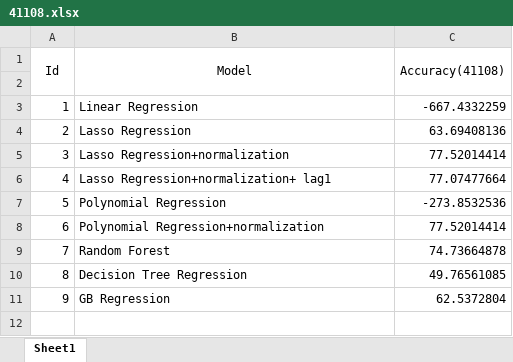
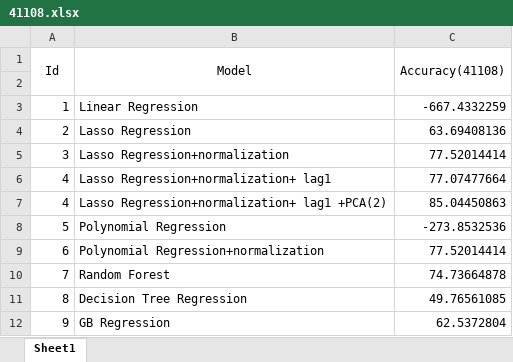
Before and after one commit to czhang91/6882-data-mining, an Excel workbook: 41108.xlsx, sheet Sheet1, drawn as a sheet; values as stored, in another font and other column widths than the file's, no borders; the diff names each change by its address in the sheet, - before the commit and + after, or states it on an @@ line.

```diff
--- a/41108.xlsx (sheet Sheet1)
+++ b/41108.xlsx (sheet Sheet1)
+row 7: 4 | Lasso Regression+normalization+ lag1 +PCA(2) | 85.04450863
```
Also changed, not shown: 541982.xlsx, 542236.xlsx, 4 other files.
